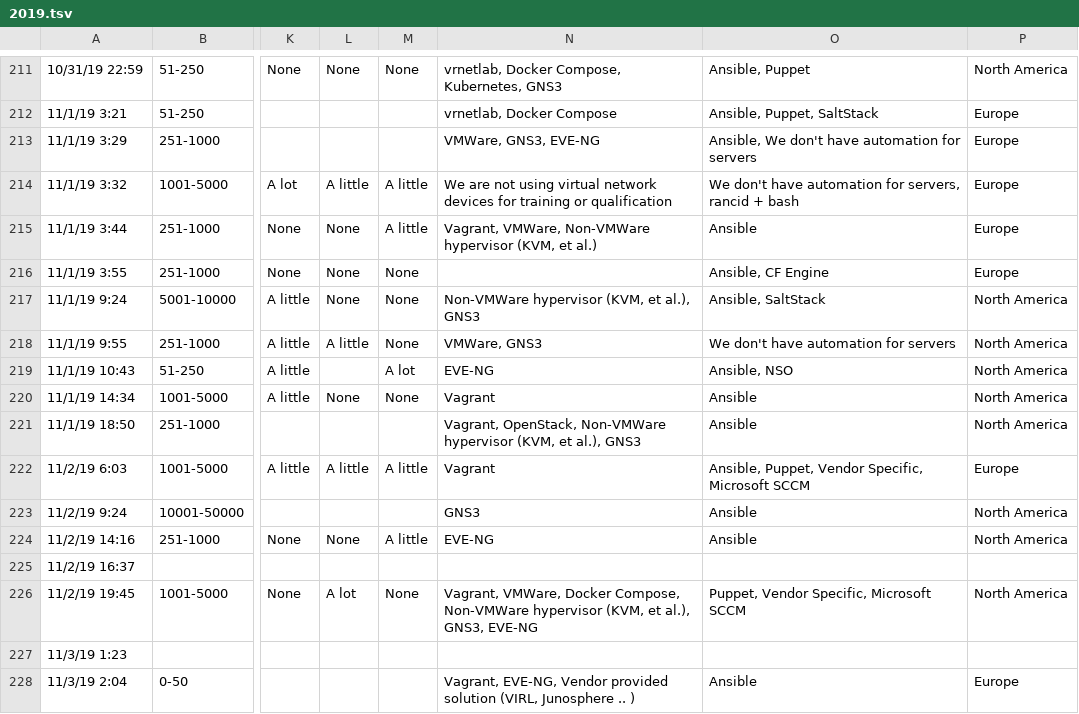
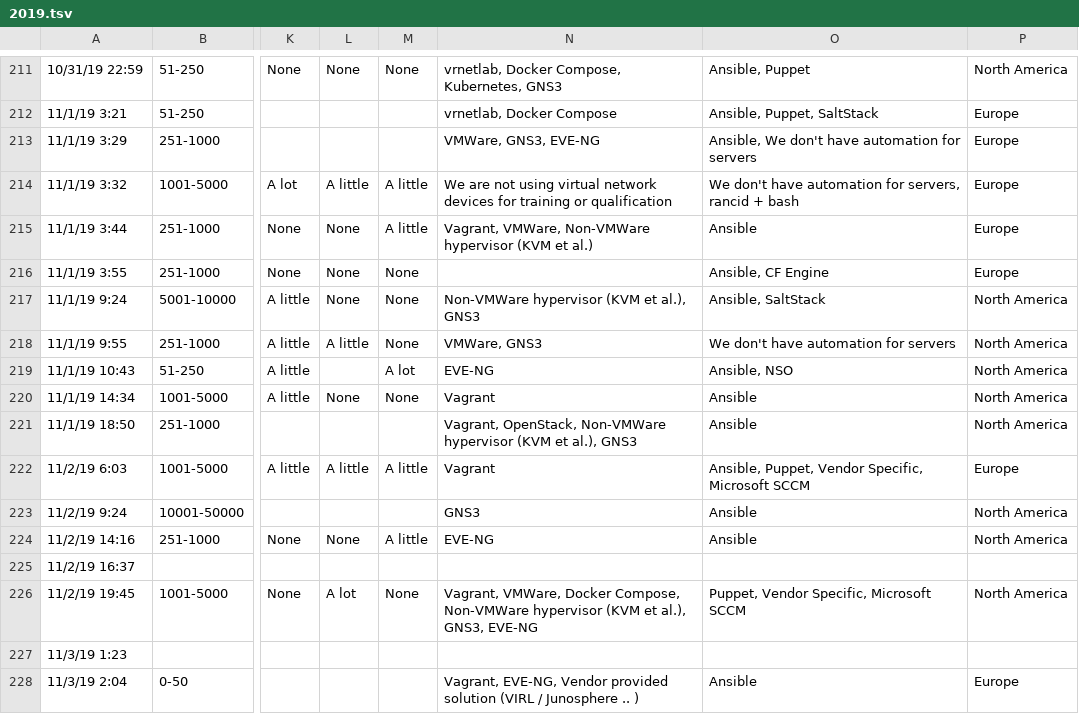
Before and after one commit to dgarros/netdevops-survey, a TSV file: results/2019.tsv, drawn as a sheet; only a part is shown, gaps mark what is left out; the diff covers the shown part only; the diff names each change by its address in the sheet, - before the commit and + after, or states it on an @@ line.

Commit message:
Update 2019.tsv

```diff
--- a/results/2019.tsv
+++ b/results/2019.tsv
-N215: …Non-VMWare hypervisor (KVM, et al.)
+N215: …Non-VMWare hypervisor (KVM et al.)
-N217: Non-VMWare hypervisor (KVM, et al.), GNS3
+N217: Non-VMWare hypervisor (KVM et al.), GNS3
-N221: …Non-VMWare hypervisor (KVM, et al.),…
+N221: …Non-VMWare hypervisor (KVM et al.),…
-N226: …Non-VMWare hypervisor (KVM, et al.),…
+N226: …Non-VMWare hypervisor (KVM et al.),…
-N228: …provided solution (VIRL, Junosphere ..…
+N228: …provided solution (VIRL / Junosphere ..…
```
Also changed, not shown: 110 edited cells elsewhere in this file.
